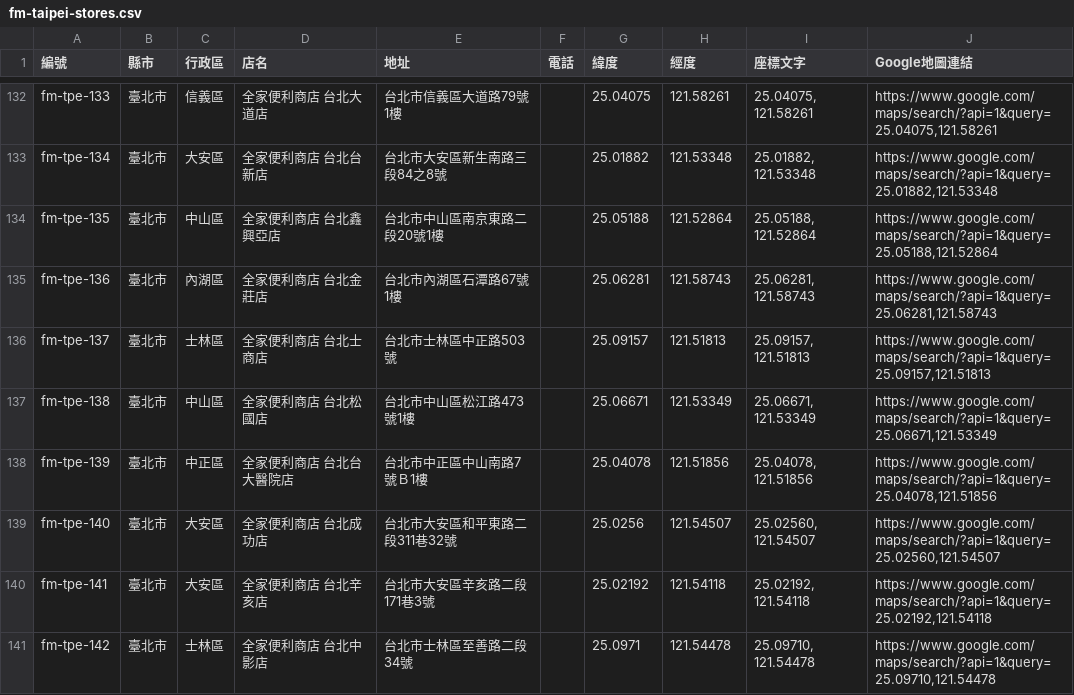
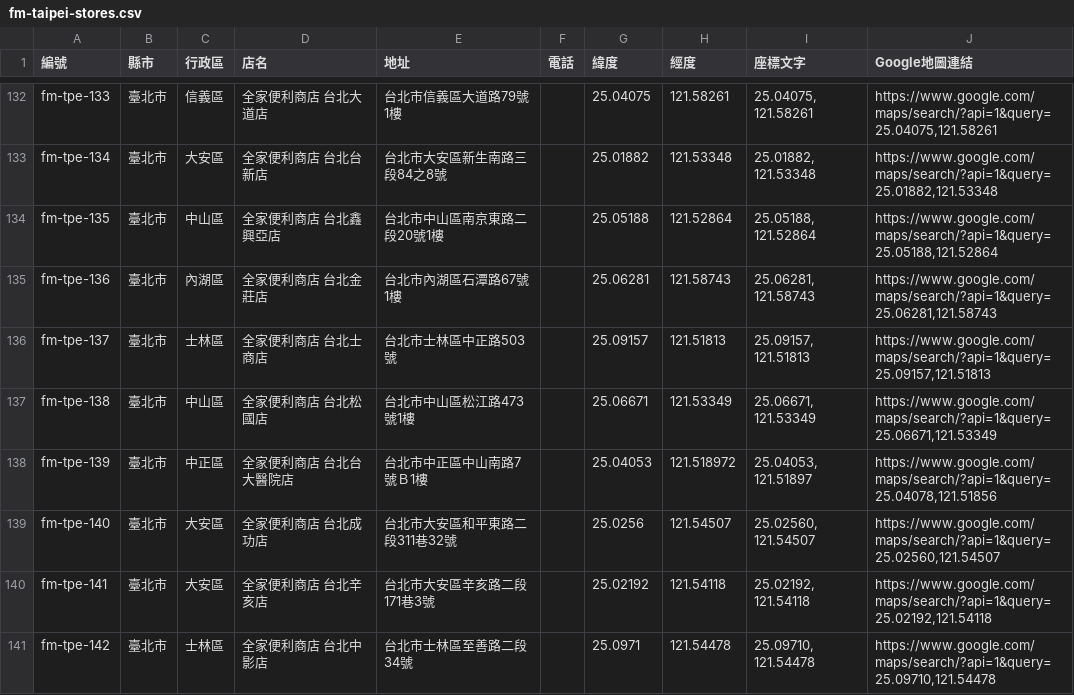
Before and after one commit to kairosvector/kairosvector.github.io, a CSV file: app/public/events/fm-taipei-stores.csv, drawn as a sheet; only a part is shown, gaps mark what is left out; the diff covers the shown part only.

```diff
--- a/app/public/events/fm-taipei-stores.csv
+++ b/app/public/events/fm-taipei-stores.csv
@@ -137,3 +137,3 @@ fm-tpe-137,臺北市,士林區,全家便利商店 台北士商店,台北市士
 fm-tpe-138,臺北市,中山區,全家便利商店 台北松國店,台北市中山區松江路473號1樓,,25.06671,121.53349,"25.06671, 121.53349","https://www.google.com/maps/search/?api=1&query=25.06671,121.53349"
-fm-tpe-139,臺北市,中正區,全家便利商店 台北台大醫院店,台北市中正區中山南路7號Ｂ1樓,,25.04078,121.51856,"25.04078, 121.51856","https://www.google.com/maps/search/?api=1&query=25.04078,121.51856"
+fm-tpe-139,臺北市,中正區,全家便利商店 台北台大醫院店,台北市中正區中山南路7號Ｂ1樓,,25.04053,121.518972,"25.04053, 121.51897","https://www.google.com/maps/search/?api=1&query=25.04078,121.51856"
 fm-tpe-140,臺北市,大安區,全家便利商店 台北成功店,台北市大安區和平東路二段311巷32號,,25.0256,121.54507,"25.02560, 121.54507","https://www.google.com/maps/search/?api=1&query=25.02560,121.54507"
```
Also changed, not shown: 33 edited cells elsewhere in this file, tools/data/familymart/fm-taipei.csv, 6 other files.
